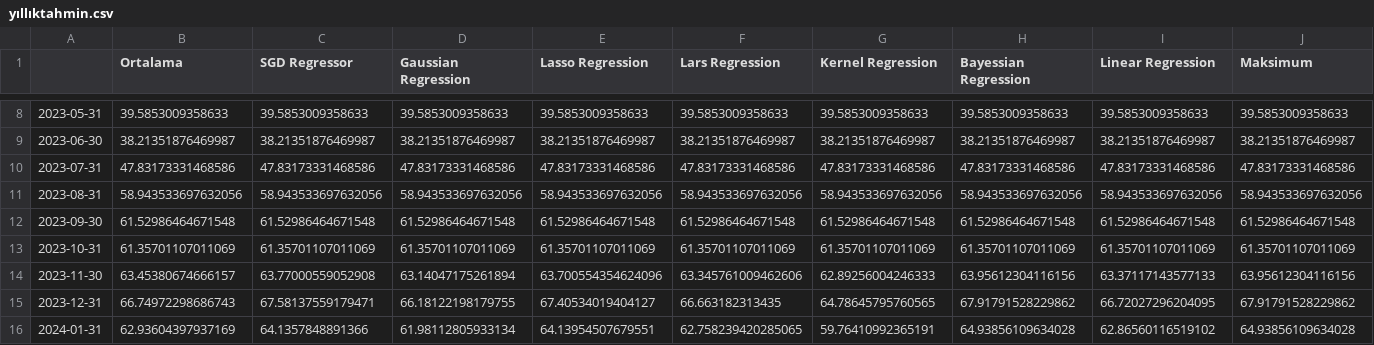
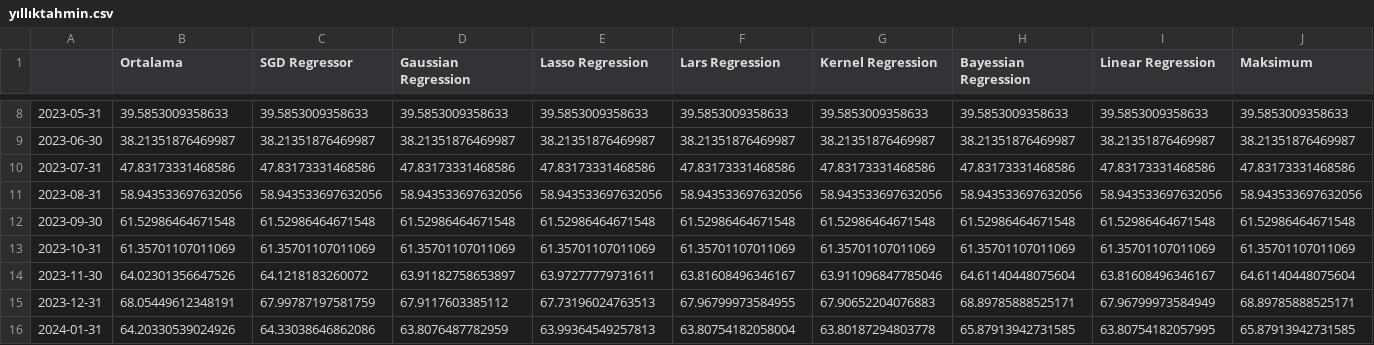
Before and after one commit to mutlususamuru/streamlit-inflation, a CSV file: yıllıktahmin.csv, drawn as a sheet; only a part is shown, gaps mark what is left out; the diff covers the shown part only; the diff names each change by its address in the sheet, - before the commit and + after, or states it on an @@ line.

```diff
--- a/yıllıktahmin.csv
+++ b/yıllıktahmin.csv
-B14 (Ortalama): 63.45380674666157
+B14 (Ortalama): 64.02301356647526
-C14 (SGD Regressor): 63.77000559052908
+C14 (SGD Regressor): 64.1218183260072
-D14 (Gaussian Regression): 63.14047175261894
+D14 (Gaussian Regression): 63.91182758653897
-E14 (Lasso Regression): 63.700554354624096
+E14 (Lasso Regression): 63.97277779731611
-F14 (Lars Regression): 63.345761009462606
+F14 (Lars Regression): 63.81608496346167
-G14 (Kernel Regression): 62.89256004246333
+G14 (Kernel Regression): 63.911096847785046
-H14 (Bayessian Regression): 63.95612304116156
+H14 (Bayessian Regression): 64.61140448075604
-I14 (Linear Regression): 63.37117143577133
+I14 (Linear Regression): 63.81608496346167
-J14 (Maksimum): 63.95612304116156
+J14 (Maksimum): 64.61140448075604
-B15 (Ortalama): 66.74972298686743
+B15 (Ortalama): 68.05449612348191
-C15 (SGD Regressor): 67.58137559179471
+C15 (SGD Regressor): 67.99787197581759
-D15 (Gaussian Regression): 66.18122198179755
+D15 (Gaussian Regression): 67.9117603385112
-E15 (Lasso Regression): 67.40534019404127
+E15 (Lasso Regression): 67.73196024763513
-F15 (Lars Regression): 66.663182313435
+F15 (Lars Regression): 67.96799973584955
-G15 (Kernel Regression): 64.78645795760565
+G15 (Kernel Regression): 67.90652204076883
-H15 (Bayessian Regression): 67.91791528229862
+H15 (Bayessian Regression): 68.89785888525171
-I15 (Linear Regression): 66.72027296204095
+I15 (Linear Regression): 67.96799973584949
-J15 (Maksimum): 67.91791528229862
+J15 (Maksimum): 68.89785888525171
-B16 (Ortalama): 62.93604397937169
+B16 (Ortalama): 64.20330539024926
-C16 (SGD Regressor): 64.1357848891366
+C16 (SGD Regressor): 64.33038646862086
-D16 (Gaussian Regression): 61.98112805933134
+D16 (Gaussian Regression): 63.8076487782959
-E16 (Lasso Regression): 64.13954507679551
+E16 (Lasso Regression): 63.99364549257813
-F16 (Lars Regression): 62.758239420285065
+F16 (Lars Regression): 63.80754182058004
-G16 (Kernel Regression): 59.76410992365191
+G16 (Kernel Regression): 63.80187294803778
-H16 (Bayessian Regression): 64.93856109634028
+H16 (Bayessian Regression): 65.87913942731585
-I16 (Linear Regression): 62.86560116519102
+I16 (Linear Regression): 63.80754182057995
-J16 (Maksimum): 64.93856109634028
+J16 (Maksimum): 65.87913942731585
```
Also changed, not shown: 133 edited cells elsewhere in this file, aylık.csv.
